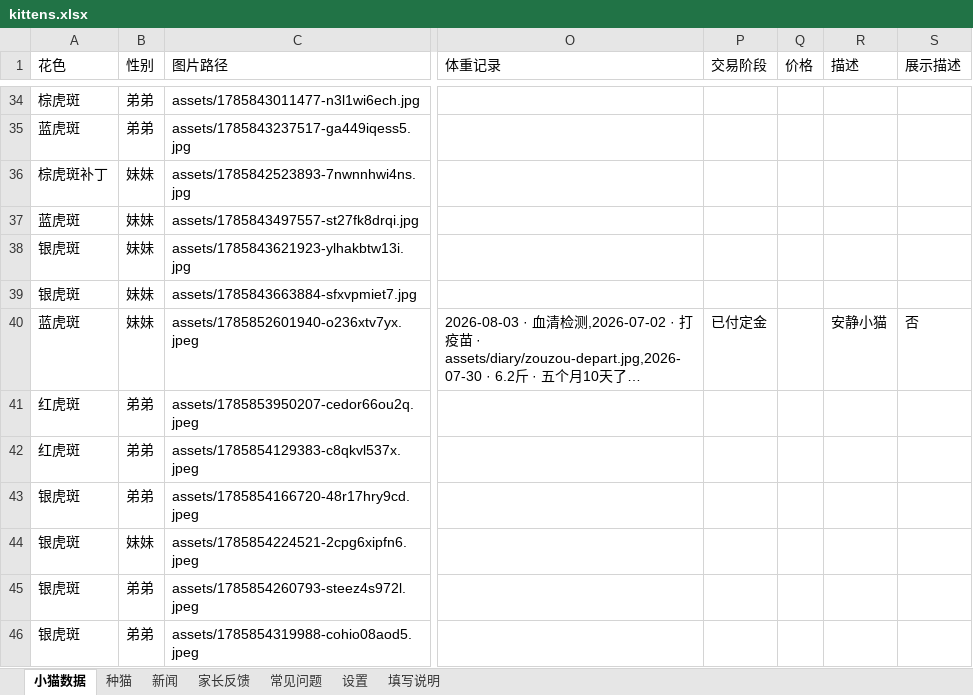
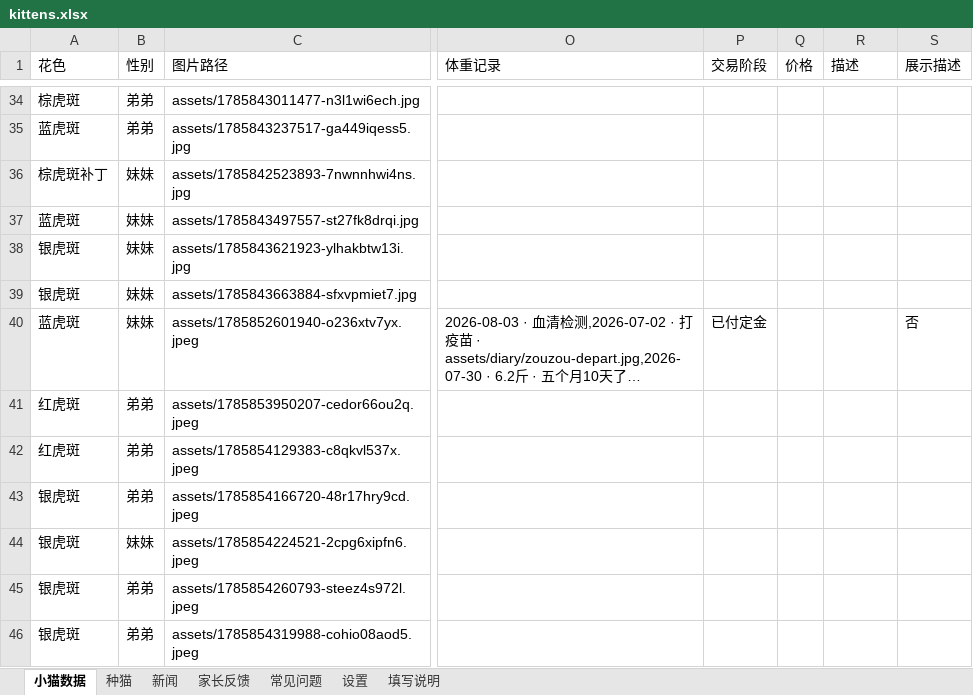
Before and after one commit to kuenmaoshe/kuenmaoshe.github.io, an Excel workbook: data/kittens.xlsx, sheet 小猫数据, drawn as a sheet; only a part is shown, gaps mark what is left out; long unchanged cells end in …; values as stored, in another font and other column widths than the file's, no borders; the diff names each change by its address in the sheet, - before the commit and + after, or states it on an @@ line.

```diff
--- a/data/kittens.xlsx (sheet 小猫数据)
+++ b/data/kittens.xlsx (sheet 小猫数据)
-R40 (描述): 安静小猫
+R40 (描述): (empty)
```
Also changed, not shown: 1 other file.
